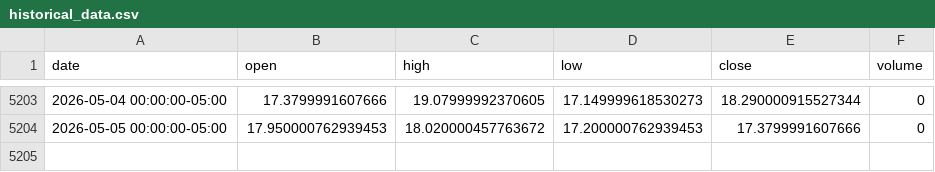
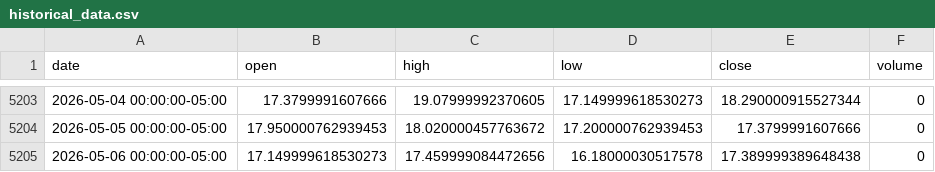
Before and after one commit to LukeGSW/AnalisiCiclica-VIX, a CSV file: data/^VIX/historical_data.csv, drawn as a sheet; only a part is shown, gaps mark what is left out.

```diff
--- a/data/^VIX/historical_data.csv
+++ b/data/^VIX/historical_data.csv
@@ -5204 +5204,2 @@ date,open,high,low,close,volume
 2026-05-05 00:00:00-05:00,17.950000762939453,18.020000457763672,17.200000762939453,17.3799991607666,0
+2026-05-06 00:00:00-05:00,17.149999618530273,17.459999084472656,16.18000030517578,17.389999389648438,0
```
Also changed, not shown: 4 other files.
